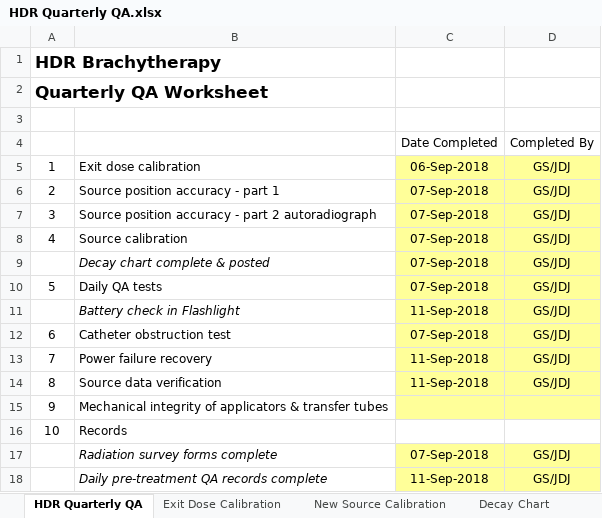
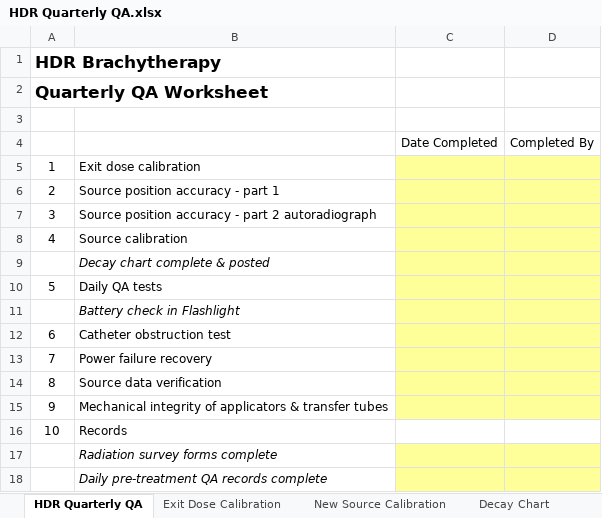
Before and after one commit to GregSal/HDR-QA, an Excel workbook: HDR Quarterly QA.xlsx, sheet HDR Quarterly QA, drawn as a sheet; values as stored, in another font and other column widths than the file's, no borders; the diff names each change by its address in the sheet, - before the commit and + after, or states it on an @@ line.

```diff
--- a/HDR Quarterly QA.xlsx (sheet HDR Quarterly QA)
+++ b/HDR Quarterly QA.xlsx (sheet HDR Quarterly QA)
-C5: 06-Sep-2018
+C5: (empty)
-D5:D14: GS/JDJ
+D5:D14: (empty)
-C6:C10: 07-Sep-2018
+C6:C10: (empty)
-C11: 11-Sep-2018
+C11: (empty)
-C12: 07-Sep-2018
+C12: (empty)
-C13:C14: 11-Sep-2018
+C13:C14: (empty)
-C17: 07-Sep-2018
+C17: (empty)
-D17:D18: GS/JDJ
+D17:D18: (empty)
-C18: 11-Sep-2018
+C18: (empty)
```
Also changed, not shown: sheet Decay Chart, sheet New Source Calibration, sheet Exit Dose Calibration, sheet Power Failure Recovery, sheet Daily Safety & QA, formulas that keep their value, Source Calibration Check.xlsx, Source strength check.xlsx.
